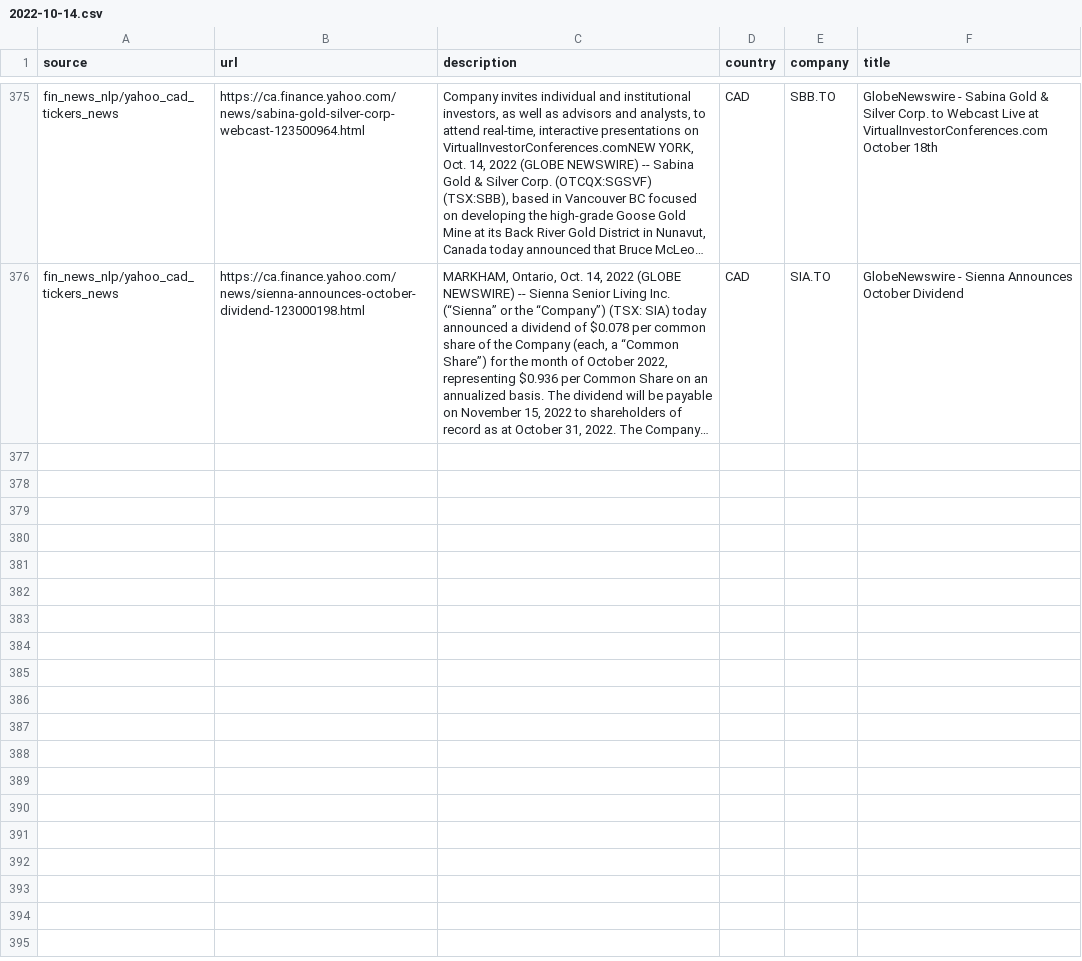
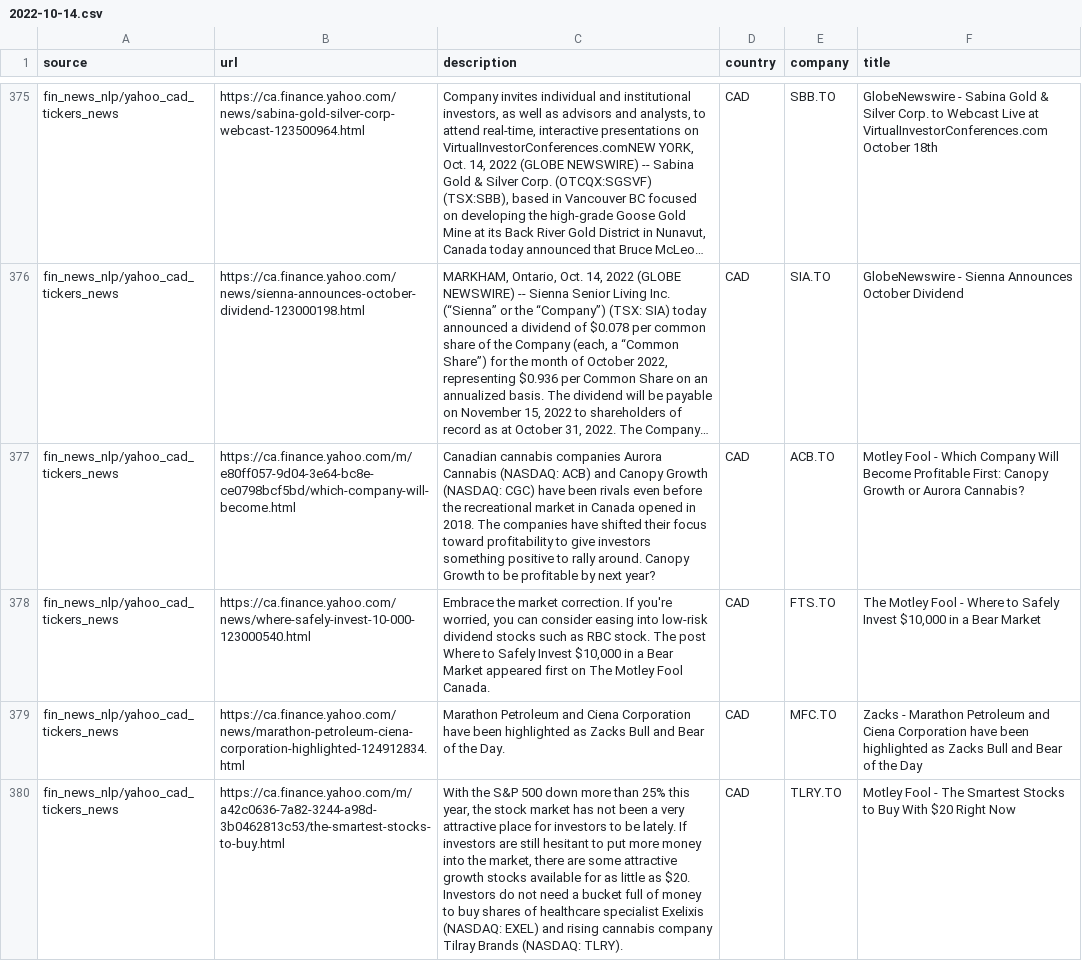
Before and after one commit to dli-invest/reccomendation-engine, a CSV file: ref/training/2022-10-14.csv, drawn as a sheet; only a part is shown, gaps mark what is left out; long unchanged cells end in …; the diff names each change by its address in the sheet, - before the commit and + after, or states it on an @@ line.

```diff
--- a/ref/training/2022-10-14.csv
+++ b/ref/training/2022-10-14.csv
+row 377: fin_news_nlp/yahoo_cad_tickers_news | https://ca.finance.yahoo.com/m/e80ff057-9d04-3e64-bc8e-ce0798bcf5bd/which-company-will-become.html | Canadian cannabis companies Aurora Cannabis (NASDAQ: ACB) and Canopy Growth (NASDAQ: CGC) have been rivals even before the recreational market in Canada opened in 2018. The companies have shifted their focus toward profitability to give investors something positive to rally around. Canopy Growth to be profitable by next year? | CAD | ACB.TO | Motley Fool - Which Company Will Become Profitable First: Canopy Growth or Aurora Cannabis?
+row 378: fin_news_nlp/yahoo_cad_tickers_news | https://ca.finance.yahoo.com/news/where-safely-invest-10-000-123000540.html | Embrace the market correction. If you're worried, you can consider easing into low-risk dividend stocks such as RBC stock. The post Where to Safely Invest $10,000 in a Bear Market appeared first on The Motley Fool Canada. | CAD | FTS.TO | The Motley Fool - Where to Safely Invest $10,000 in a Bear Market
+row 379: fin_news_nlp/yahoo_cad_tickers_news | https://ca.finance.yahoo.com/news/marathon-petroleum-ciena-corporation-highlighted-124912834.html | Marathon Petroleum and Ciena Corporation have been highlighted as Zacks Bull and Bear of the Day. | CAD | MFC.TO | Zacks - Marathon Petroleum and Ciena Corporation have been highlighted as Zacks Bull and Bear of the Day
+row 380: fin_news_nlp/yahoo_cad_tickers_news | https://ca.finance.yahoo.com/m/a42c0636-7a82-3244-a98d-3b0462813c53/the-smartest-stocks-to-buy.html | With the S&P 500 down more than 25% this year, the stock market has not been a very attractive place for investors to be lately. If investors are still hesitant to put more money into the market, there are some attractive growth stocks available for as little as $20. Investors do not need a bucket full of money to buy shares of healthcare specialist Exelixis (NASDAQ: EXEL) and rising cannabis company Tilray Brands (NASDAQ: TLRY). | CAD | TLRY.TO | Motley Fool - The Smartest Stocks to Buy With $20 Right Now
```
Also changed, not shown: 1 other file.
